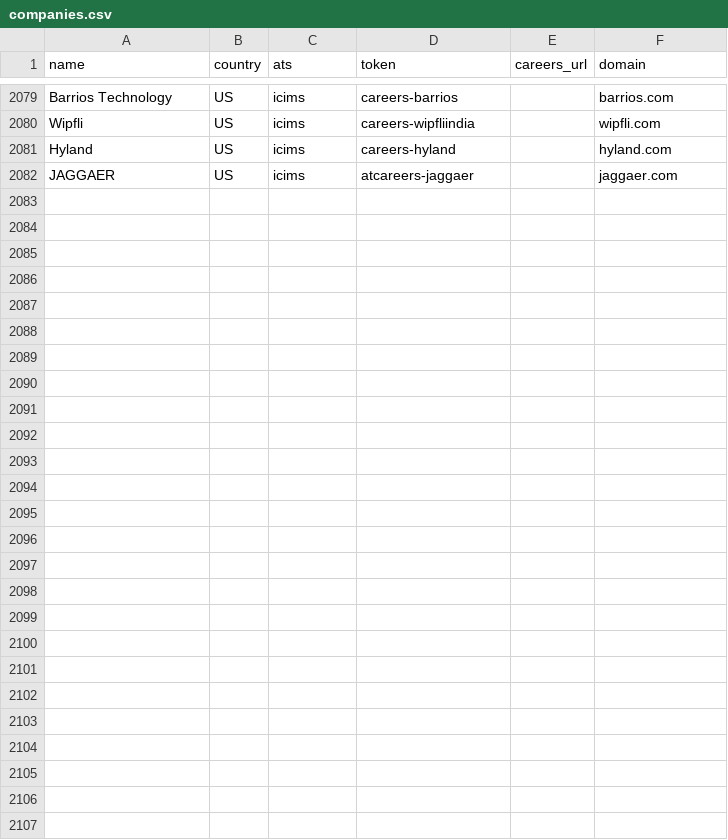
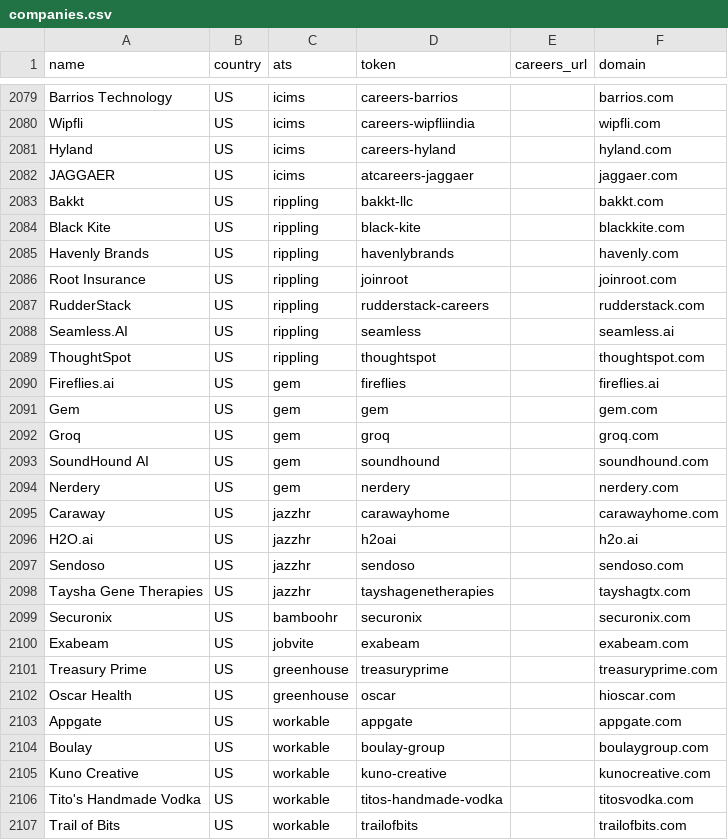
Before and after one commit to Savankumargoswami/rolearch, a CSV file: worker/companies/companies.csv, drawn as a sheet; only a part is shown, gaps mark what is left out.

```diff
--- a/worker/companies/companies.csv
+++ b/worker/companies/companies.csv
@@ -2082 +2082,26 @@ Hyland,US,icims,careers-hyland,,hyland.com
 JAGGAER,US,icims,atcareers-jaggaer,,jaggaer.com
+Bakkt,US,rippling,bakkt-llc,,bakkt.com
+Black Kite,US,rippling,black-kite,,blackkite.com
+Havenly Brands,US,rippling,havenlybrands,,havenly.com
+Root Insurance,US,rippling,joinroot,,joinroot.com
+RudderStack,US,rippling,rudderstack-careers,,rudderstack.com
+Seamless.AI,US,rippling,seamless,,seamless.ai
+ThoughtSpot,US,rippling,thoughtspot,,thoughtspot.com
+Fireflies.ai,US,gem,fireflies,,fireflies.ai
+Gem,US,gem,gem,,gem.com
+Groq,US,gem,groq,,groq.com
+SoundHound AI,US,gem,soundhound,,soundhound.com
+Nerdery,US,gem,nerdery,,nerdery.com
+Caraway,US,jazzhr,carawayhome,,carawayhome.com
+H2O.ai,US,jazzhr,h2oai,,h2o.ai
+Sendoso,US,jazzhr,sendoso,,sendoso.com
+Taysha Gene Therapies,US,jazzhr,tayshagenetherapies,,tayshagtx.com
+Securonix,US,bamboohr,securonix,,securonix.com
+Exabeam,US,jobvite,exabeam,,exabeam.com
+Treasury Prime,US,greenhouse,treasuryprime,,treasuryprime.com
+Oscar Health,US,greenhouse,oscar,,hioscar.com
+Appgate,US,workable,appgate,,appgate.com
+Boulay,US,workable,boulay-group,,boulaygroup.com
+Kuno Creative,US,workable,kuno-creative,,kunocreative.com
+Tito's Handmade Vodka,US,workable,titos-handmade-vodka,,titosvodka.com
+Trail of Bits,US,workable,trailofbits,,trailofbits.com
```
Also changed, not shown: 18 other files.
